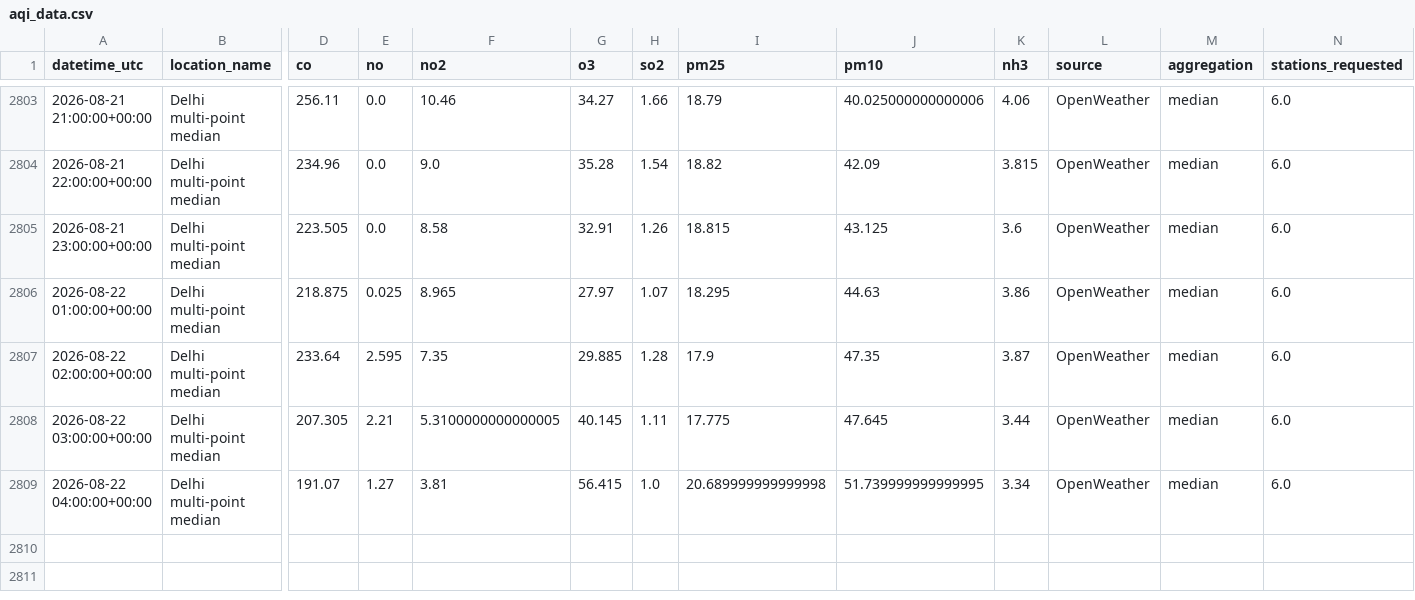
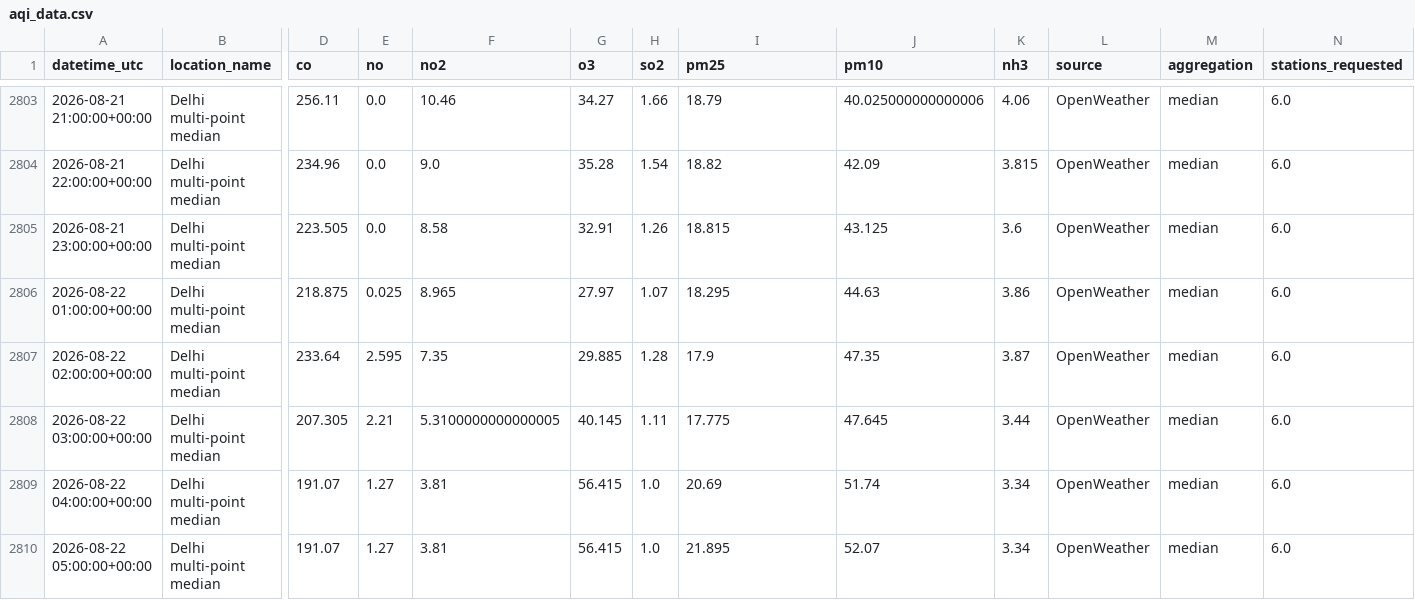
Before and after one commit to harshsharma5468/Delhi_AQI_prediction, a CSV file: aqi_data.csv, drawn as a sheet; only a part is shown, gaps mark what is left out; rows hold the shown columns only; the diff names each change by its address in the sheet, - before the commit and + after, or states it on an @@ line.

```diff
--- a/aqi_data.csv
+++ b/aqi_data.csv
-I2809 (pm25): 20.689999999999998
+I2809 (pm25): 20.69
-J2809 (pm10): 51.739999999999995
+J2809 (pm10): 51.74
+row 2810: 2026-08-22 05:00:00+00:00 | Delhi multi-point median | 191.07 | 1.27 | 3.81 | 56.415 | 1.0 | 21.895 | 52.07 | 3.34 | OpenWeather | median | 6.0
```
Also changed, not shown: 2 other files.
